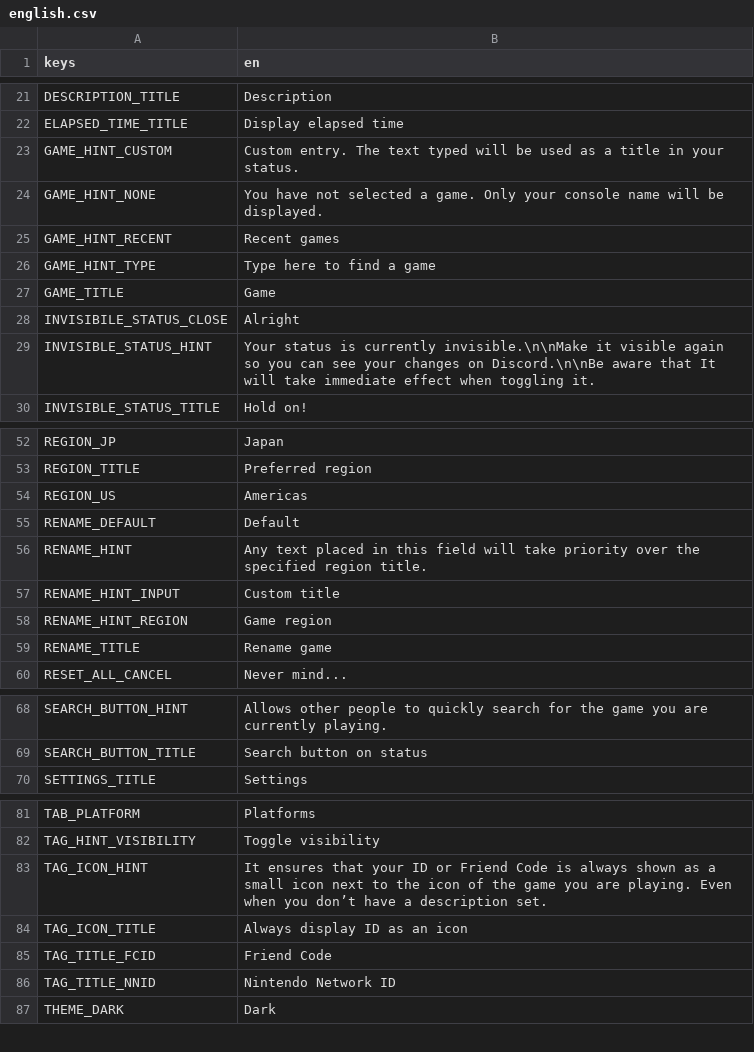
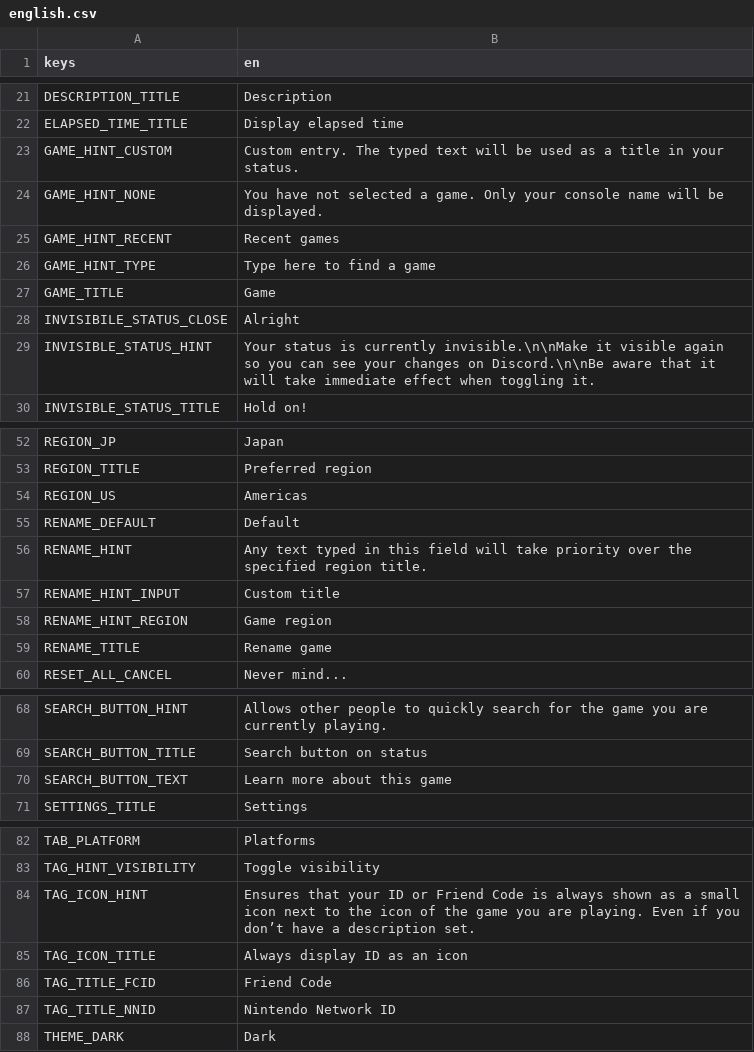
Before and after one commit to ninstar/Rich-Presence-U, a CSV file: source/locales/english.csv, drawn as a sheet; only a part is shown, gaps mark what is left out.

```diff
--- a/source/locales/english.csv
+++ b/source/locales/english.csv
@@ -22,3 +22,3 @@ DESCRIPTION_TITLE,Description
 ELAPSED_TIME_TITLE,Display elapsed time
-GAME_HINT_CUSTOM,Custom entry. The text typed will be used as a title in your status.
+GAME_HINT_CUSTOM,Custom entry. The typed text will be used as a title in your status.
 GAME_HINT_NONE,You have not selected a game. Only your console name will be displayed.
@@ -28,3 +28,3 @@ GAME_TITLE,Game
 INVISIBILE_STATUS_CLOSE,Alright
-INVISIBLE_STATUS_HINT,Your status is currently invisible.\n\nMake it visible again so you can see your changes on Discord.\n\nBe aware that It will take immediate effect when toggling it.
+INVISIBLE_STATUS_HINT,Your status is currently invisible.\n\nMake it visible again so you can see your changes on Discord.\n\nBe aware that it will take immediate effect when toggling it.
 INVISIBLE_STATUS_TITLE,Hold on!
@@ -55,3 +55,3 @@ REGION_US,Americas
 RENAME_DEFAULT,Default
-RENAME_HINT,Any text placed in this field will take priority over the specified region title.
+RENAME_HINT,Any text typed in this field will take priority over the specified region title.
 RENAME_HINT_INPUT,Custom title
@@ -69,2 +69,3 @@ SEARCH_BUTTON_HINT,Allows other people to quickly search for the game you are cu
 SEARCH_BUTTON_TITLE,Search button on status
+SEARCH_BUTTON_TEXT,Learn more about this game
 SETTINGS_TITLE,Settings
@@ -82,3 +83,3 @@ TAB_PLATFORM,Platforms
 TAG_HINT_VISIBILITY,Toggle visibility
-TAG_ICON_HINT,It ensures that your ID or Friend Code is always shown as a small icon next to the icon of the game you are playing. Even when you don’t have a description set.
+TAG_ICON_HINT,Ensures that your ID or Friend Code is always shown as a small icon next to the icon of the game you are playing. Even if you don’t have a description set.
 TAG_ICON_TITLE,Always display ID as an icon
```
Also changed, not shown: source/locales/portuguese.csv, 1 other file.
